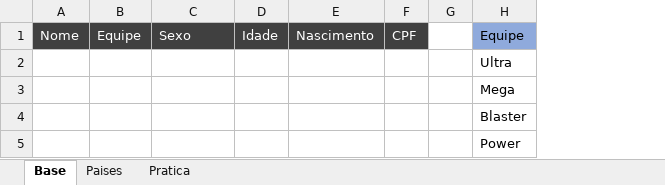
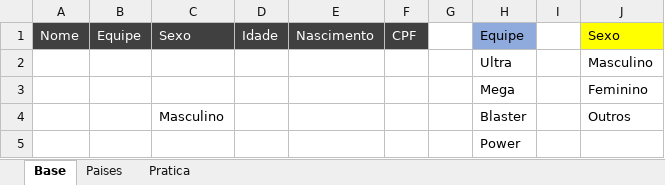
Before and after one commit to filipeAugusto99/Excel, an Excel workbook: 4-FerramentasDeDados/15. Validação de Dados - Intervalos Nomeados - Material(1).xlsx, sheet Base, drawn as a sheet; values as stored, in another font and other column widths than the file's, no borders; the diff names each change by its address in the sheet, - before the commit and + after, or states it on an @@ line.

Commit message:
Intervalos Nomeados e Listas Condicionadas (=INDIRETO)

```diff
--- a/4-FerramentasDeDados/15. Validação de Dados - Intervalos Nomeados - Material(1).xlsx (sheet Base)
+++ b/4-FerramentasDeDados/15. Validação de Dados - Intervalos Nomeados - Material(1).xlsx (sheet Base)
+column I, empty
+column J, rows 1-4: Sexo | Masculino | Feminino | Outros
-C4: (empty)
+C4: Masculino
```
Also changed, not shown: sheet Pratica, 1 other file.
